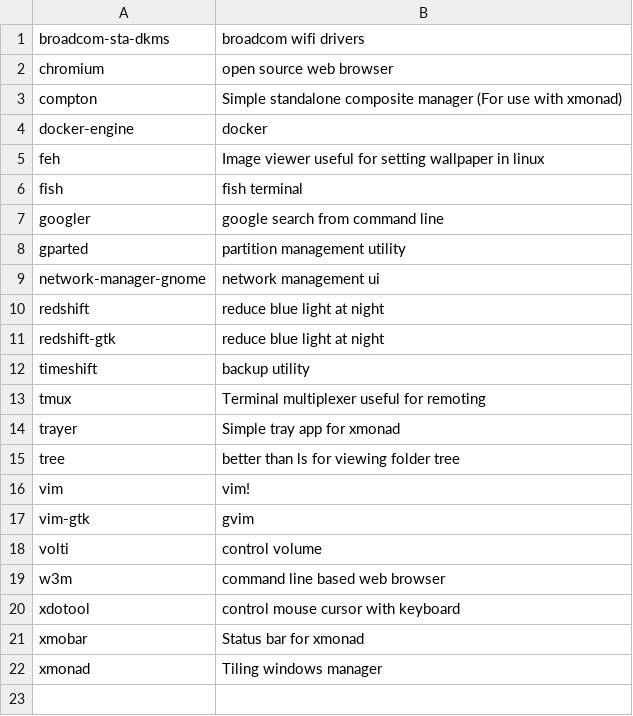
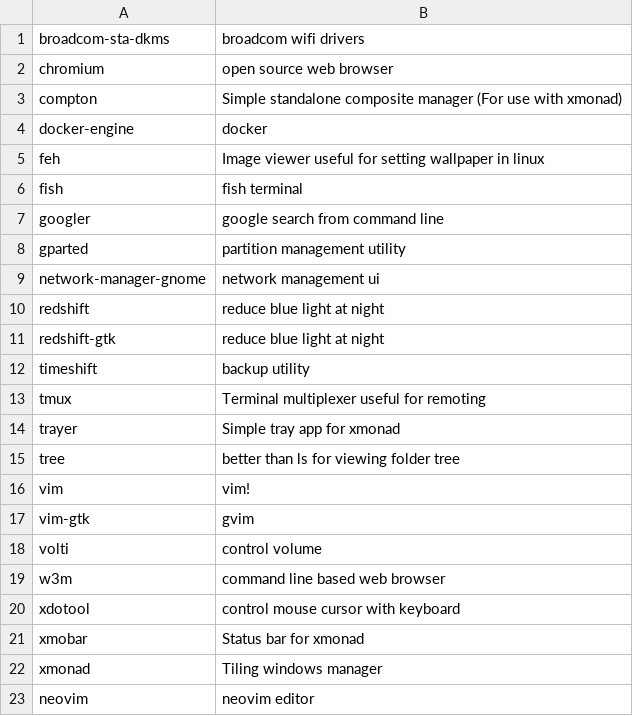
Before and after one commit to sam33r/dotfiles, a CSV file: packages.csv, drawn as a sheet.

Commit message:
Add neovim

```diff
--- a/packages.csv
+++ b/packages.csv
@@ -22 +22,2 @@ xmobar,Status bar for xmonad
 xmonad,Tiling windows manager
+neovim,neovim editor
```
Also changed, not shown: 3 other files.
